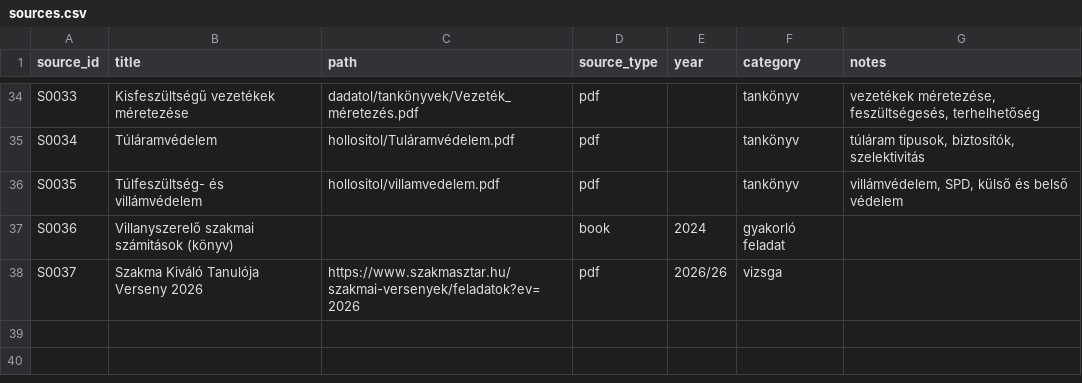
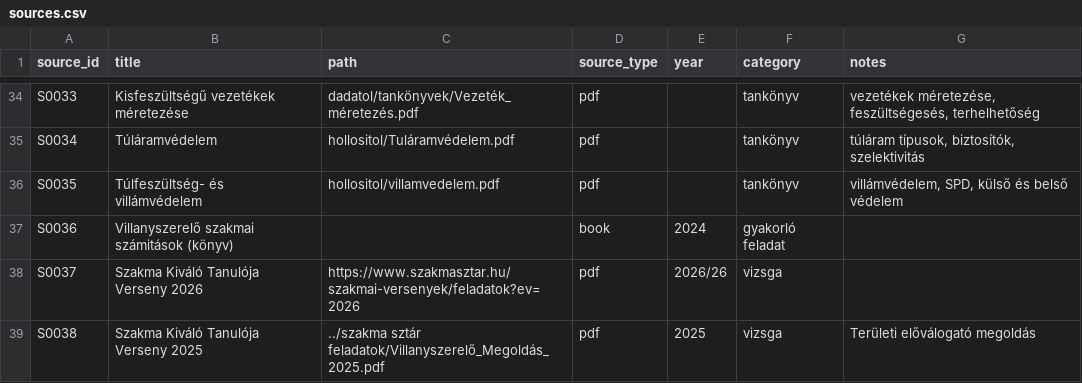
Before and after one commit to pm3gy/villanyszerelo-interaktiv-vizsga-gyakorlo, a CSV file: kerdesbank/sources.csv, drawn as a sheet; only a part is shown, gaps mark what is left out.

```diff
--- a/kerdesbank/sources.csv
+++ b/kerdesbank/sources.csv
@@ -38 +38,2 @@ S0036;Villanyszerelő szakmai számitások (könyv);;book;2024;gyakorló feladat
 S0037;Szakma Kiváló Tanulója Verseny 2026;https://www.szakmasztar.hu/szakmai-versenyek/feladatok?ev=2026;pdf;2026/26;vizsga;
+S0038;Szakma Kiváló Tanulója Verseny 2025;../szakma sztár feladatok/Villanyszerelő_Megoldás_2025.pdf;pdf;2025;vizsga;Területi előválogató megoldás
```
Also changed, not shown: kerdesbank/assets.csv, 13 other files.
